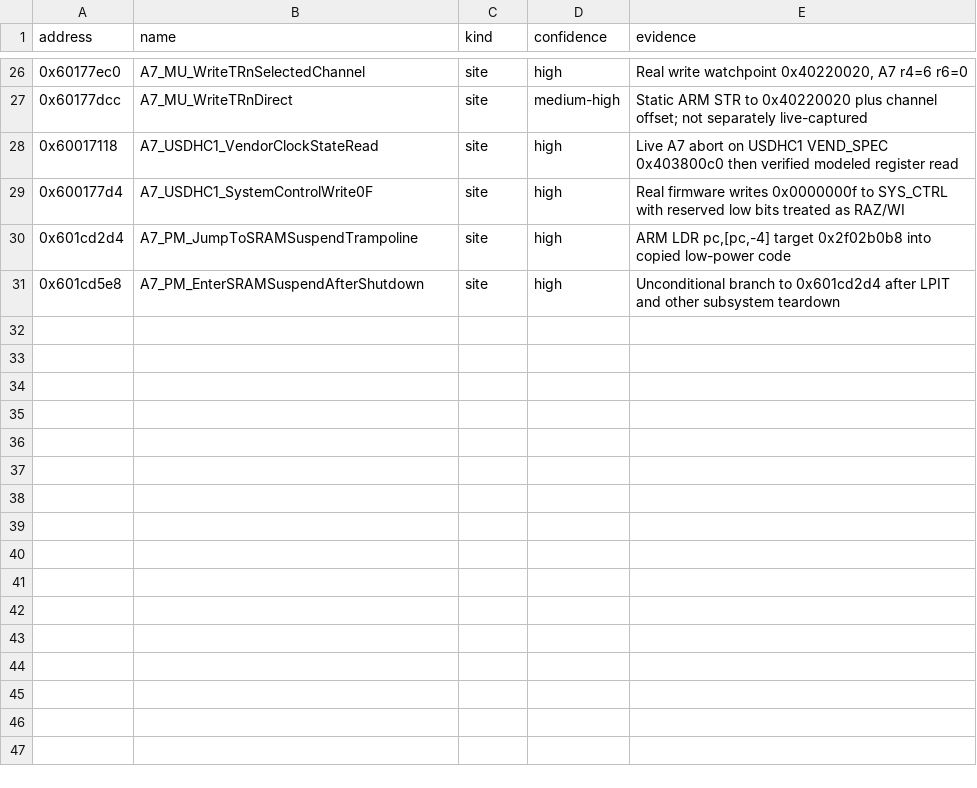
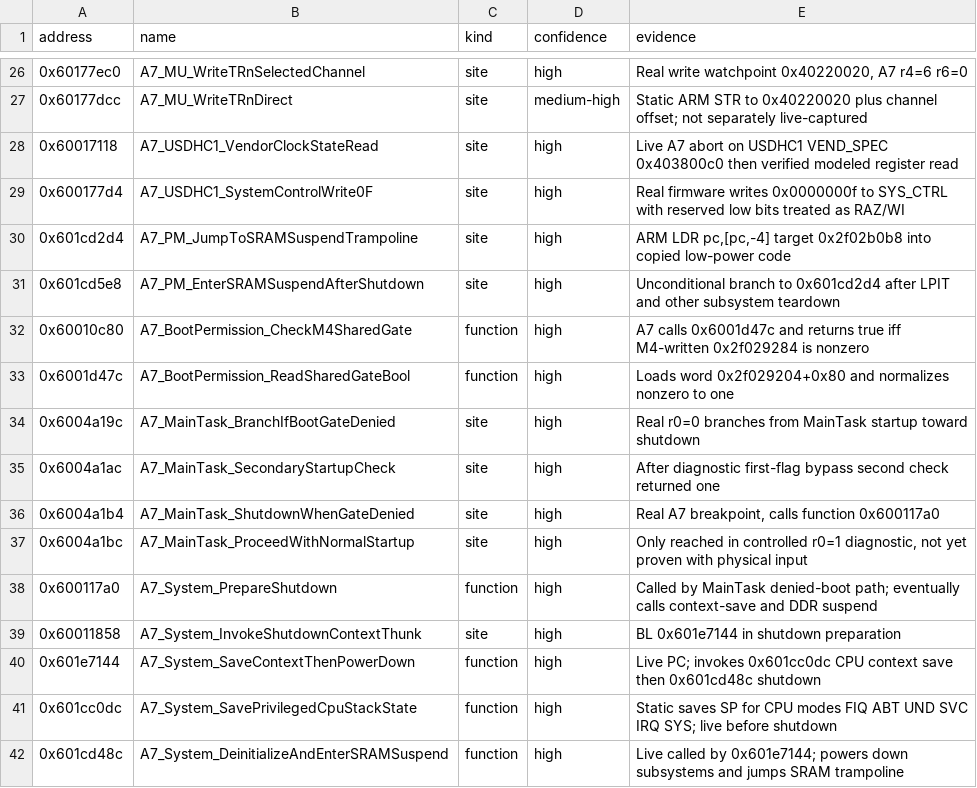
Before and after one commit to TheRainbowPhoenix/EXeSX, a TSV file: reverse/a7_kernel_named_sites.tsv, drawn as a sheet; only a part is shown, gaps mark what is left out; the diff names each change by its address in the sheet, - before the commit and + after, or states it on an @@ line.

Commit message:
Expose opt-in GPIOB external inputs and recover M4 to A7 startup gate (#15)
Correct GPIO.PDIR to include opt-in GPIOB external pin voltage in input direction while preserving output drive. Original checksum-verified Casio OSUP: default GPIOB7 low causes M4 to store zero to 0x2f029284 and A7 to intentionally shut down/MMDC sleep; input high 0x80 causes M4 store 0xffffffff and A7 enters normal startup without ROM/register modifications. Native real ARM GPIO regression and CI 39576004670 passed. New following A7 USDHC1 WTMK_LVL 0x40380044 fault to be addressed separately. NXP refs, Ghidra names and private RSP probe, no credentials or firmware.

```diff
--- a/reverse/a7_kernel_named_sites.tsv
+++ b/reverse/a7_kernel_named_sites.tsv
+row 32: 0x60010c80 | A7_BootPermission_CheckM4SharedGate | function | high | A7 calls 0x6001d47c and returns true iff M4-written 0x2f029284 is nonzero
+row 33: 0x6001d47c | A7_BootPermission_ReadSharedGateBool | function | high | Loads word 0x2f029204+0x80 and normalizes nonzero to one
+row 34: 0x6004a19c | A7_MainTask_BranchIfBootGateDenied | site | high | Real r0=0 branches from MainTask startup toward shutdown
+row 35: 0x6004a1ac | A7_MainTask_SecondaryStartupCheck | site | high | After diagnostic first-flag bypass second check returned one
+row 36: 0x6004a1b4 | A7_MainTask_ShutdownWhenGateDenied | site | high | Real A7 breakpoint, calls function 0x600117a0
+row 37: 0x6004a1bc | A7_MainTask_ProceedWithNormalStartup | site | high | Only reached in controlled r0=1 diagnostic, not yet proven with physical input
+row 38: 0x600117a0 | A7_System_PrepareShutdown | function | high | Called by MainTask denied-boot path; eventually calls context-save and DDR suspend
+row 39: 0x60011858 | A7_System_InvokeShutdownContextThunk | site | high | BL 0x601e7144 in shutdown preparation
+row 40: 0x601e7144 | A7_System_SaveContextThenPowerDown | function | high | Live PC; invokes 0x601cc0dc CPU context save then 0x601cd48c shutdown
+row 41: 0x601cc0dc | A7_System_SavePrivilegedCpuStackState | function | high | Static saves SP for CPU modes FIQ ABT UND SVC IRQ SYS; live before shutdown
+row 42: 0x601cd48c | A7_System_DeinitializeAndEnterSRAMSuspend | function | high | Live called by 0x601e7144; powers down subsystems and jumps SRAM trampoline
```
Also changed, not shown: 10 other files.
